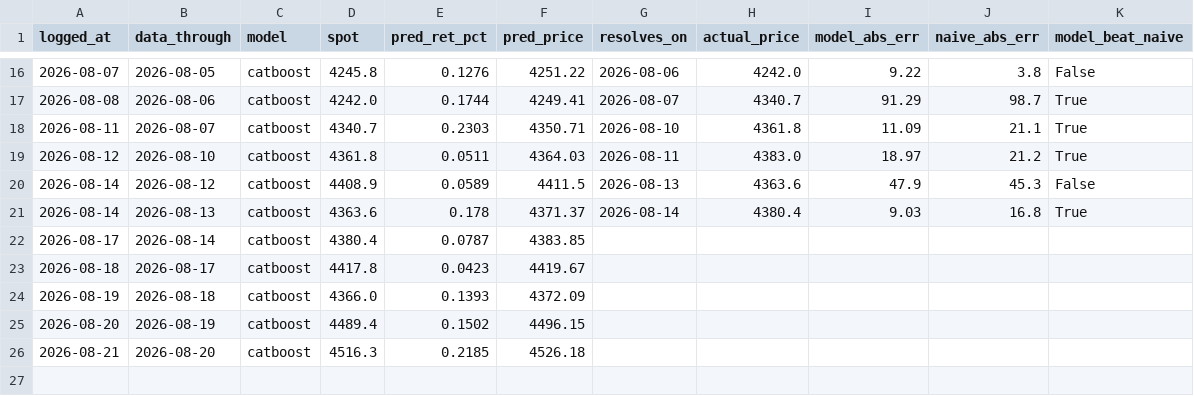
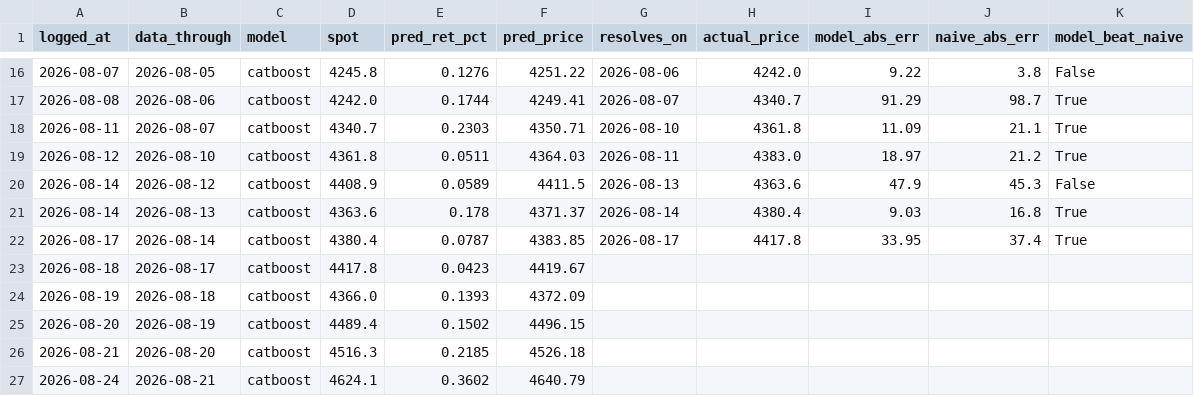
Before and after one commit to Srimurari14/gold-band, a CSV file: logs/daily_predictions.csv, drawn as a sheet; only a part is shown, gaps mark what is left out.

```diff
--- a/logs/daily_predictions.csv
+++ b/logs/daily_predictions.csv
@@ -21,3 +21,3 @@ logged_at,data_through,model,spot,pred_ret_pct,pred_price,resolves_on,actual_pri
 2026-08-14,2026-08-13,catboost,4363.6,0.178,4371.37,2026-08-14,4380.4,9.03,16.8,True
-2026-08-17,2026-08-14,catboost,4380.4,0.0787,4383.85,,,,,
+2026-08-17,2026-08-14,catboost,4380.4,0.0787,4383.85,2026-08-17,4417.8,33.95,37.4,True
 2026-08-18,2026-08-17,catboost,4417.8,0.0423,4419.67,,,,,
@@ -26 +26,2 @@ logged_at,data_through,model,spot,pred_ret_pct,pred_price,resolves_on,actual_pri
 2026-08-21,2026-08-20,catboost,4516.3,0.2185,4526.18,,,,,
+2026-08-24,2026-08-21,catboost,4624.1,0.3602,4640.79,,,,,
```
Also changed, not shown: logs/predictions.csv.
